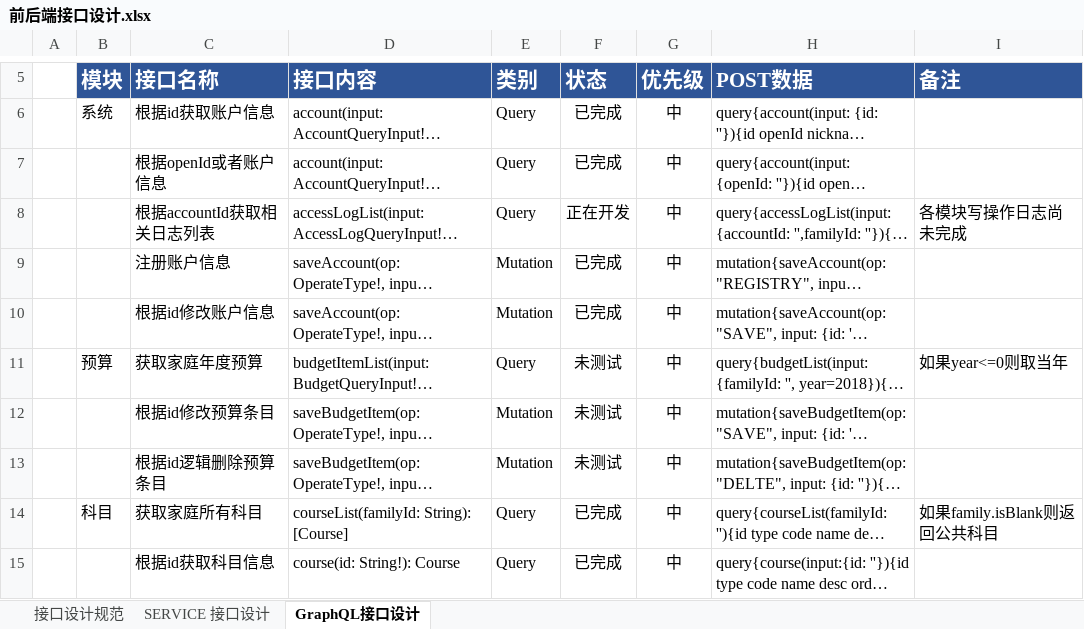
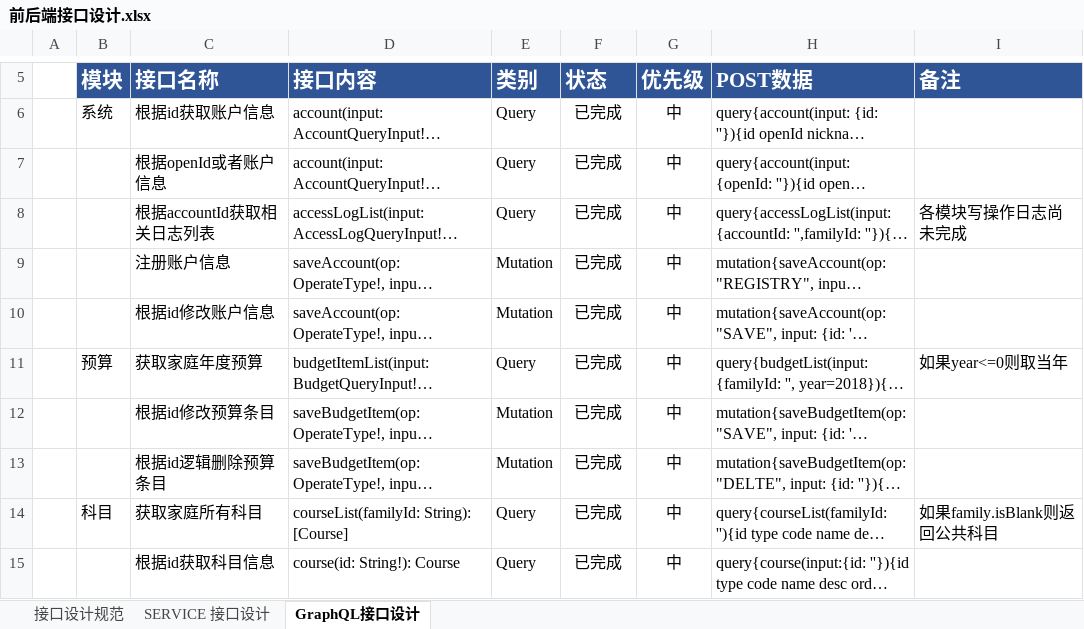
Before and after one commit to JohnPeng739/main, an Excel workbook: mx/apps/tools/family-fee/design/前后端接口设计.xlsx, sheet GraphQL接口设计, drawn as a sheet; only a part is shown, gaps mark what is left out; long unchanged cells end in …; values as stored, in another font and other column widths than the file's, no borders; conditional formats not drawn; the diff covers the shown part only; the diff names each change by its address in the sheet, - before the commit and + after, or states it on an @@ line.

```diff
--- a/mx/apps/tools/family-fee/design/前后端接口设计.xlsx (sheet GraphQL接口设计)
+++ b/mx/apps/tools/family-fee/design/前后端接口设计.xlsx (sheet GraphQL接口设计)
-F8 (状态): 正在开发
+F8 (状态): 已完成
-F11:F13 (状态): 未测试
+F11:F13 (状态): 已完成
```
Also changed, not shown: 6 edited cells elsewhere in this sheet, 29 other files.
